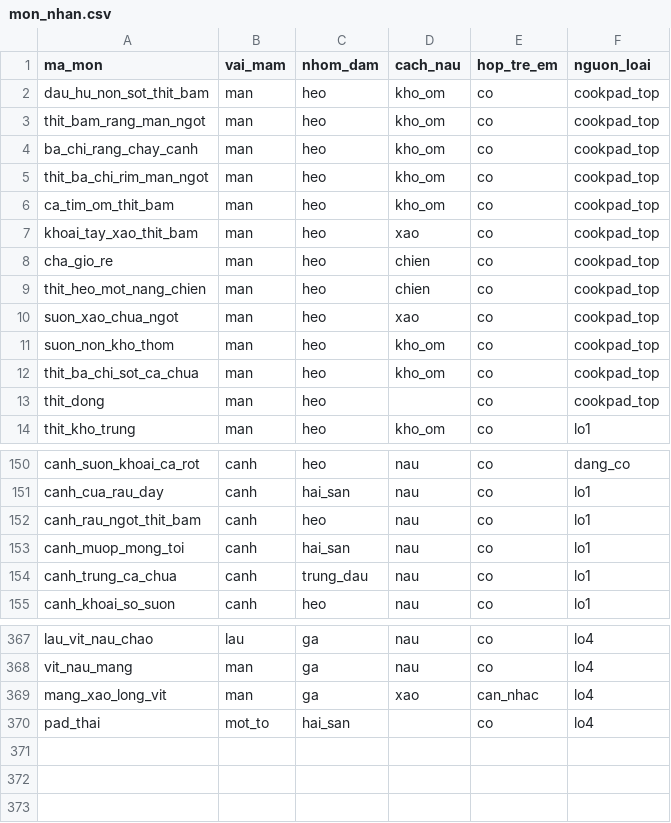
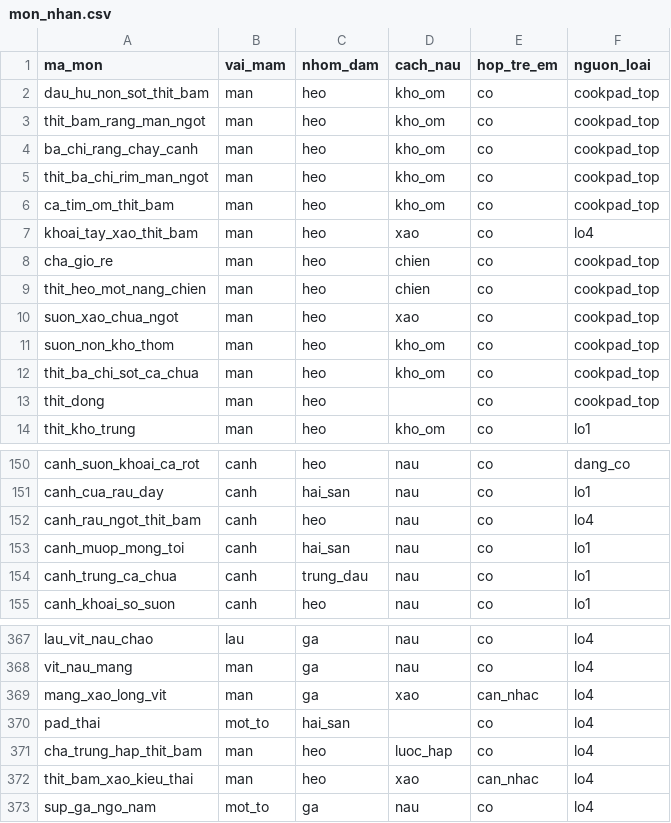
Before and after one commit to quaitinh/ca-chef, a CSV file: data/de_xuat/mon_nhan.csv, drawn as a sheet; only a part is shown, gaps mark what is left out.

```diff
--- a/data/de_xuat/mon_nhan.csv
+++ b/data/de_xuat/mon_nhan.csv
@@ -6,3 +6,3 @@ thit_ba_chi_rim_man_ngot,man,heo,kho_om,co,cookpad_top
 ca_tim_om_thit_bam,man,heo,kho_om,co,cookpad_top
-khoai_tay_xao_thit_bam,man,heo,xao,co,cookpad_top
+khoai_tay_xao_thit_bam,man,heo,xao,co,lo4
 cha_gio_re,man,heo,chien,co,cookpad_top
@@ -151,3 +151,3 @@ canh_suon_khoai_ca_rot,canh,heo,nau,co,dang_co
 canh_cua_rau_day,canh,hai_san,nau,co,lo1
-canh_rau_ngot_thit_bam,canh,heo,nau,co,lo1
+canh_rau_ngot_thit_bam,canh,heo,nau,co,lo4
 canh_muop_mong_toi,canh,hai_san,nau,co,lo1
@@ -370 +370,4 @@ mang_xao_long_vit,man,ga,xao,can_nhac,lo4
 pad_thai,mot_to,hai_san,,co,lo4
+cha_trung_hap_thit_bam,man,heo,luoc_hap,co,lo4
+thit_bam_xao_kieu_thai,man,heo,xao,can_nhac,lo4
+sup_ga_ngo_nam,mot_to,ga,nau,co,lo4
```
Also changed, not shown: data/de_xuat/anh_mon.csv, data/de_xuat/mon_an_moi.csv, 3 other files.
